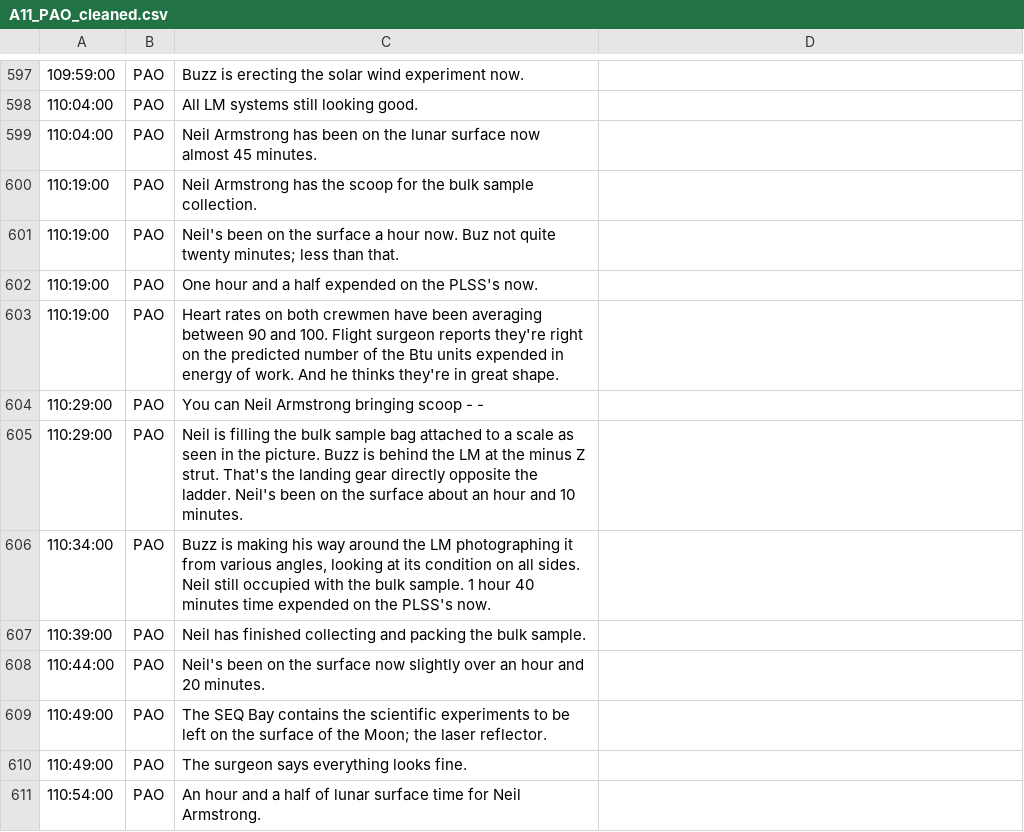
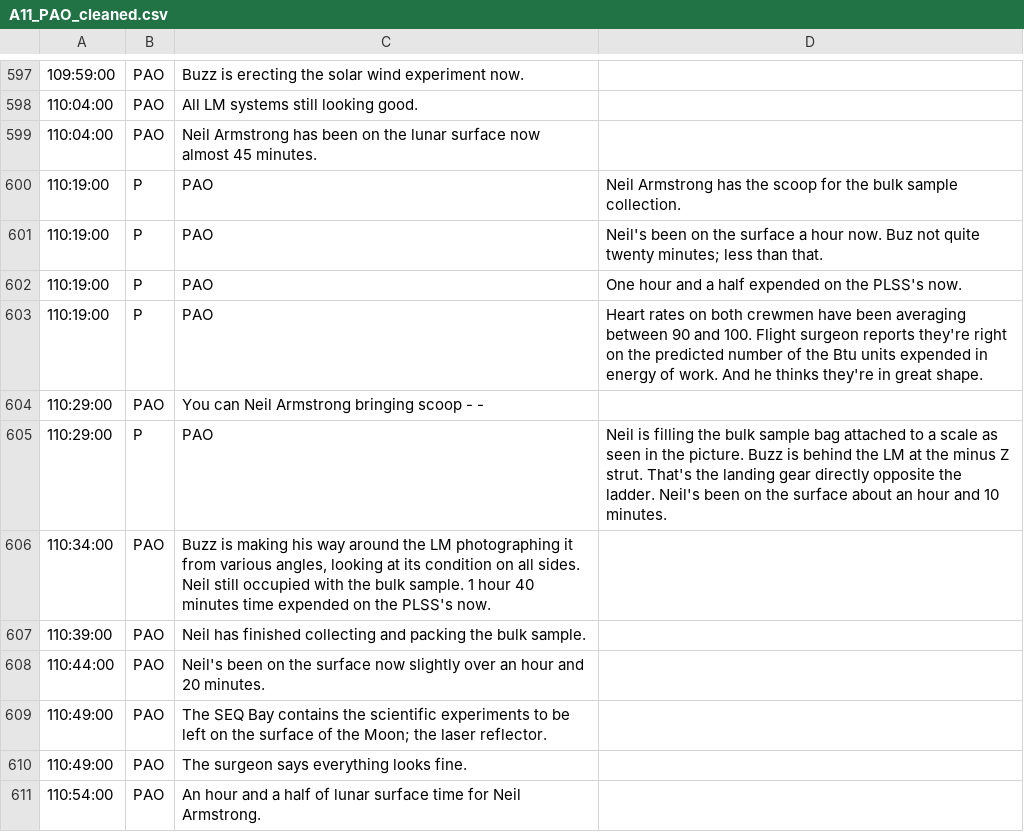
Before and after one commit to bfeist/Apollo_11, a CSV file: MISSION_DATA/A11_PAO_cleaned.csv, drawn as a sheet; only a part is shown, gaps mark what is left out.

```diff
--- a/MISSION_DATA/A11_PAO_cleaned.csv
+++ b/MISSION_DATA/A11_PAO_cleaned.csv
@@ -599,8 +599,8 @@
 110:04:00|PAO|Neil Armstrong has been on the lunar surface now almost 45 minutes.
-110:19:00|PAO|Neil Armstrong has the scoop for the bulk sample collection.
-110:19:00|PAO|Neil's been on the surface a hour now. Buz not quite twenty minutes; less than that.
-110:19:00|PAO|One hour and a half expended on the PLSS's now.
-110:19:00|PAO|Heart rates on both crewmen have been averaging between 90 and 100. Flight surgeon reports they're right on the predicted number of the Btu units expended in energy of work. And he thinks they're in great shape.
+110:19:00|P|PAO|Neil Armstrong has the scoop for the bulk sample collection.
+110:19:00|P|PAO|Neil's been on the surface a hour now. Buz not quite twenty minutes; less than that.
+110:19:00|P|PAO|One hour and a half expended on the PLSS's now.
+110:19:00|P|PAO|Heart rates on both crewmen have been averaging between 90 and 100. Flight surgeon reports they're right on the predicted number of the Btu units expended in energy of work. And he thinks they're in great shape.
 110:29:00|PAO|You can Neil Armstrong bringing scoop - -
-110:29:00|PAO|Neil is filling the bulk sample bag attached to a scale as seen in the picture. Buzz is behind the LM at the minus Z strut. That's the landing gear directly opposite the ladder. Neil's been on the surface about an hour and 10 minutes.
+110:29:00|P|PAO|Neil is filling the bulk sample bag attached to a scale as seen in the picture. Buzz is behind the LM at the minus Z strut. That's the landing gear directly opposite the ladder. Neil's been on the surface about an hour and 10 minutes.
 110:34:00|PAO|Buzz is making his way around the LM photographing it from various angles, looking at its condition on all sides. Neil still occupied with the bulk sample. 1 hour 40 minutes time expended on the PLSS's now.
```
Also changed, not shown: 3 other files.
